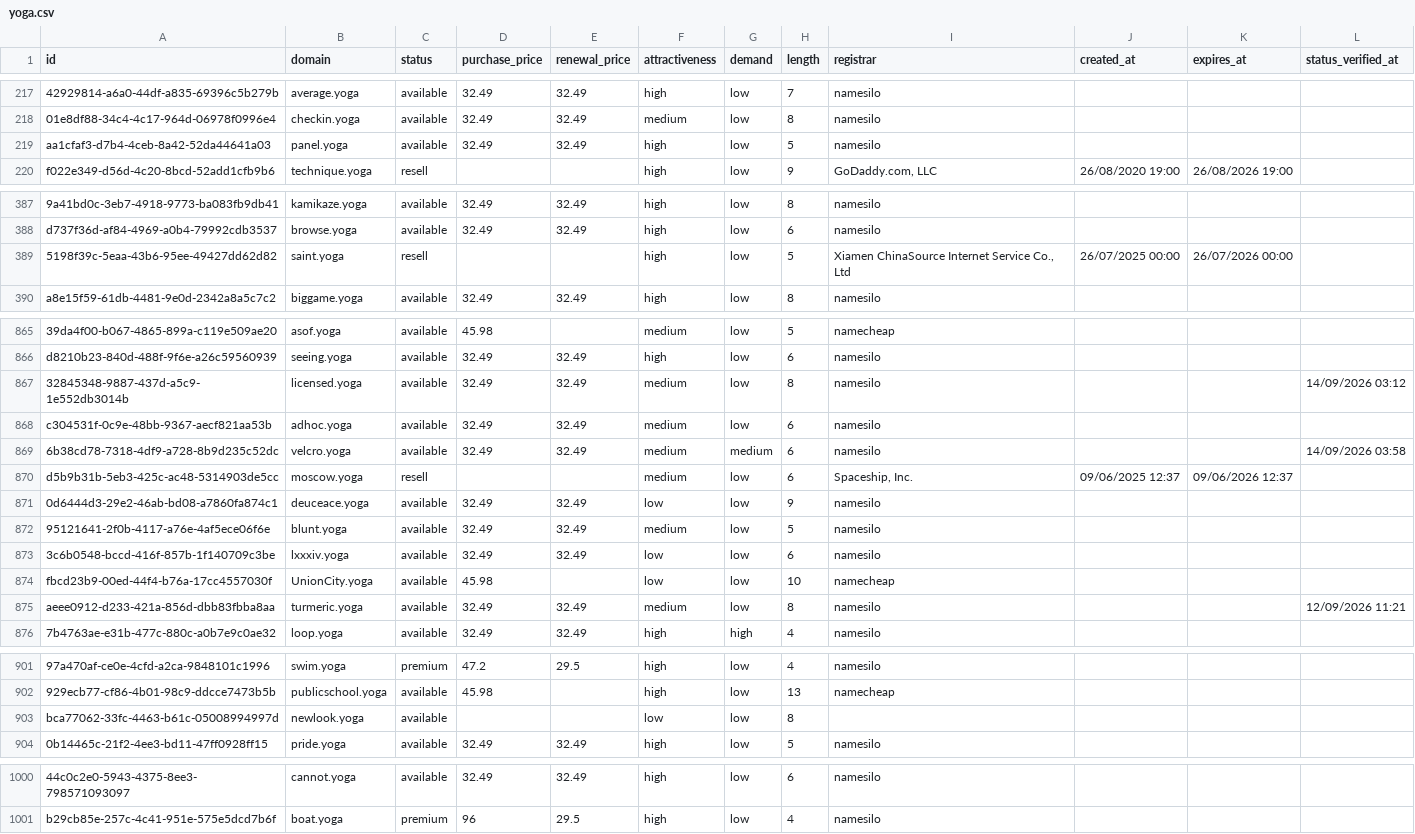
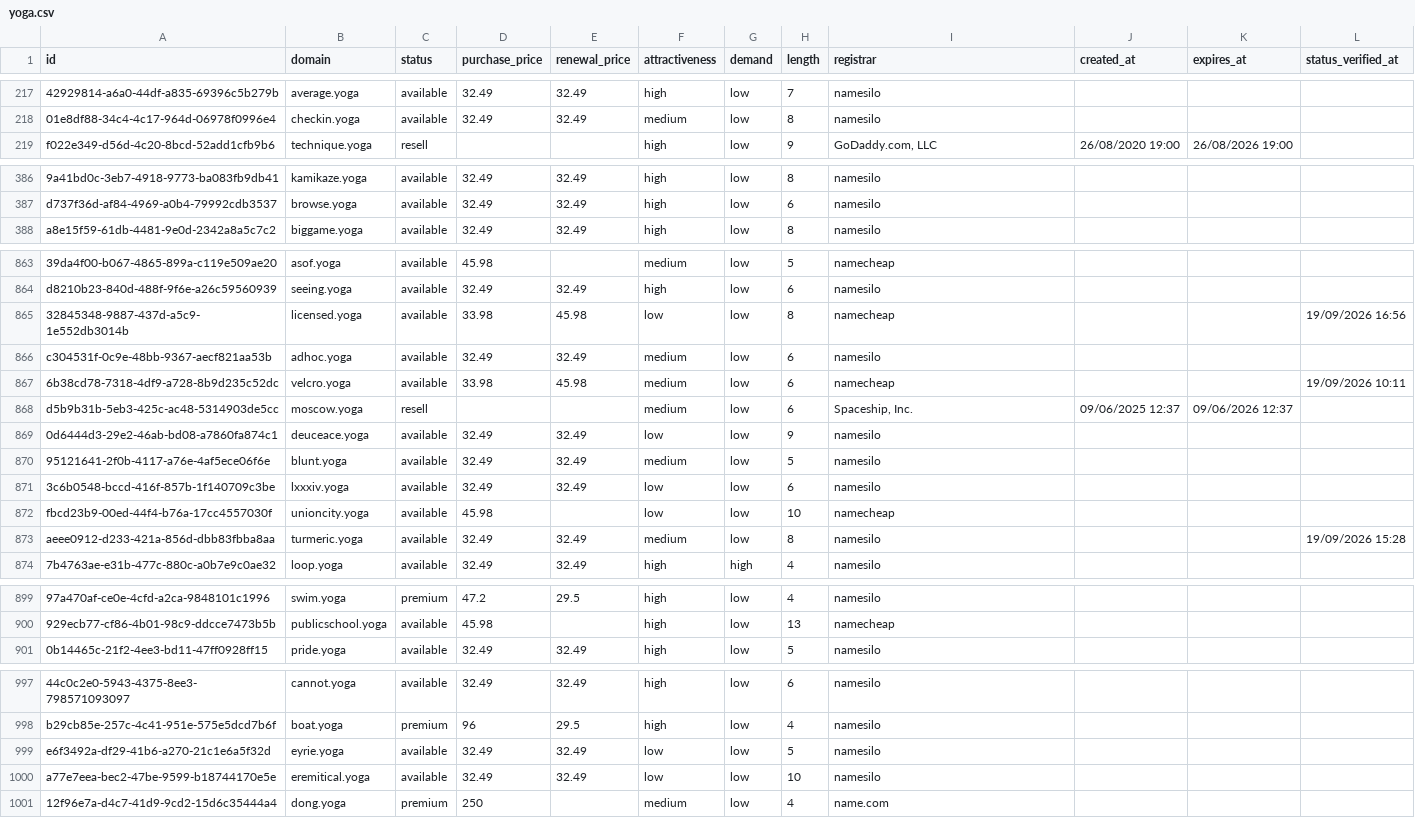
Before and after one commit to UniqueDomains/yoga-oneword-domains, a CSV file: yoga.csv, drawn as a sheet; only a part is shown, gaps mark what is left out; removed rows and columns are numbered as before the commit, all else as after; the diff covers the shown part only; the diff names each change by its address in the sheet, - before the commit and + after, or states it on an @@ line.

Commit message:
Domains update

```diff
--- a/yoga.csv
+++ b/yoga.csv
-row 219: aa1cfaf3-d7b4-4ceb-8a42-52da44641a03 | panel.yoga | available | 32.49 | 32.49 | high | low | 5 | namesilo
-row 389: 5198f39c-5eaa-43b6-95ee-49427dd62d82 | saint.yoga | resell |  |  | high | low | 5 | Xiamen ChinaSource Internet Service Co., Ltd | 26/07/2025 00:00 | 26/07/2026 00:00
-D865 (purchase_price): 32.49
+D865 (purchase_price): 33.98
-E865 (renewal_price): 32.49
+E865 (renewal_price): 45.98
-F865 (attractiveness): medium
+F865 (attractiveness): low
-I865 (registrar): namesilo
+I865 (registrar): namecheap
-L865 (status_verified_at): 14/09/2026 03:12
+L865 (status_verified_at): 19/09/2026 16:56
-D867 (purchase_price): 32.49
+D867 (purchase_price): 33.98
-E867 (renewal_price): 32.49
+E867 (renewal_price): 45.98
-G867 (demand): medium
+G867 (demand): low
-I867 (registrar): namesilo
+I867 (registrar): namecheap
-L867 (status_verified_at): 14/09/2026 03:58
+L867 (status_verified_at): 19/09/2026 10:11
-B872 (domain): UnionCity.yoga
+B872 (domain): unioncity.yoga
-L873 (status_verified_at): 12/09/2026 11:21
+L873 (status_verified_at): 19/09/2026 15:28
-row 903: bca77062-33fc-4463-b61c-05008994997d | newlook.yoga | available |  |  | low | low | 8
+row 999: e6f3492a-df29-41b6-a270-21c1e6a5f32d | eyrie.yoga | available | 32.49 | 32.49 | low | low | 5 | namesilo
+row 1000: a77e7eea-bec2-47be-9599-b18744170e5e | eremitical.yoga | available | 32.49 | 32.49 | low | low | 10 | namesilo
+row 1001: 12f96e7a-d4c7-41d9-9cd2-15d6c35444a4 | dong.yoga | premium | 250 |  | medium | low | 4 | name.com
```
Also changed, not shown: 64 edited cells elsewhere in this file, 4 other files.
